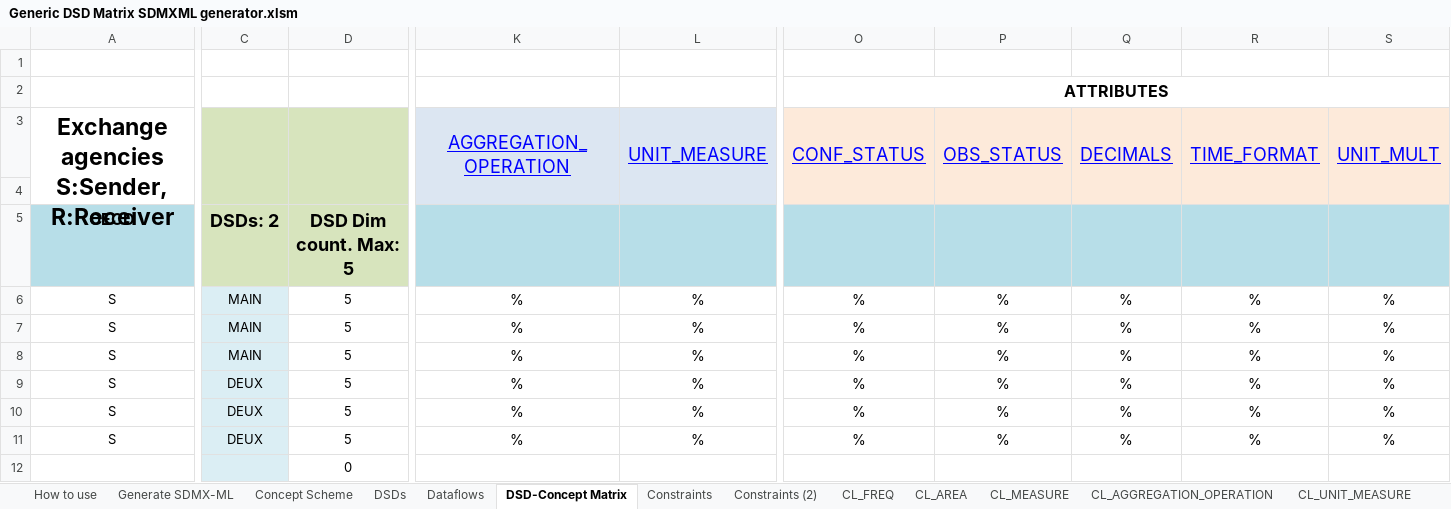
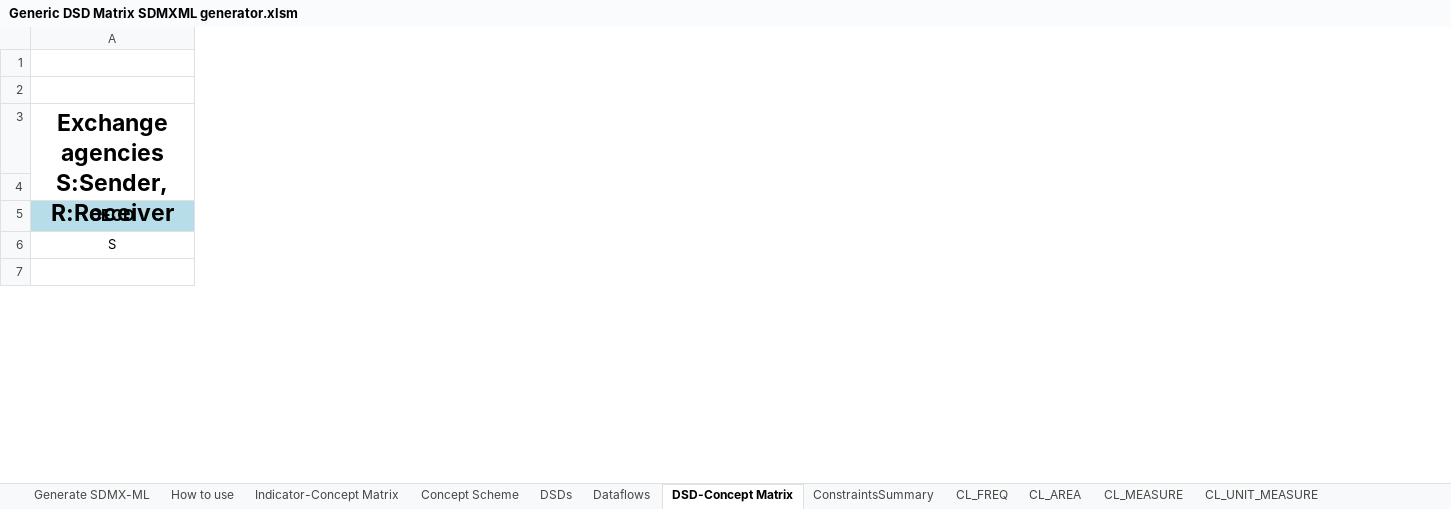
Before and after one commit to OECDSTD/sdmx-matrix-generator, an Excel workbook: Generic DSD Matrix SDMXML generator.xlsm, sheet DSD-Concept Matrix, drawn as a sheet; only a part is shown, gaps mark what is left out; values as stored, in another font and other column widths than the file's, no borders; charts and pictures not drawn; removed rows and columns are numbered as before the commit, all else as after; rows hold the shown columns only; the diff covers the shown part only; the diff names each change by its address in the sheet, - before the commit and + after, or states it on an @@ line.

Commit message:
Added Generate Concepts from Indicators, Generate CLs/hyperlinks from DSD Matrix

```diff
--- a/Generic DSD Matrix SDMXML generator.xlsm (sheet DSD-Concept Matrix)
+++ b/Generic DSD Matrix SDMXML generator.xlsm (sheet DSD-Concept Matrix)
@@ sheet tab hidden: Constraints @@
@@ sheet tab hidden: Constraints (2) @@
-sheet tab: CL_AGGREGATION_OPERATION
@@ sheet tab unhidden: Indicator-Concept Matrix @@
+sheet tab: ConstraintsSummary
@@ sheet tab order changed: Generate SDMX-ML | How to use | Indicator-Concept Matrix | Concept Scheme | DSDs | Dataflows | DSD-Concept Matrix | ConstraintsSummary | CL_FREQ | CL_AREA | CL_MEASURE | CL_UNIT_MEASURE @@
-column C, rows 5-6: DSDs: 2 | MAIN
-column D, rows 5-6: DSD Dim count. Max: 5 | 5; row 12: 0
-column K, rows 3-6: AGGREGATION_OPERATION |  |  | %
-column L, rows 3-6: UNIT_MEASURE |  |  | %
-column O, rows 3-6: CONF_STATUS |  |  | %
-column P, rows 3-6: OBS_STATUS |  |  | %
-column Q, rows 3-6: DECIMALS |  |  | %
-column R, rows 3-6: TIME_FORMAT |  |  | %
-column S, rows 3-6: UNIT_MULT |  |  | %
-row 2:  |  |  |  |  | ATTRIBUTES
+row 2: (empty)
-row 4: (empty)
+row 4: (empty)
-row 7: S | MAIN | 5 | % | % | % | % | % | % | %
-row 8: S | MAIN | 5 | % | % | % | % | % | % | %
-row 9: S | DEUX | 5 | % | % | % | % | % | % | %
-row 10: S | DEUX | 5 | % | % | % | % | % | % | %
-row 11: S | DEUX | 5 | % | % | % | % | % | % | %
```
Also changed, not shown: 75 removed rows, 8 added columns, 9 removed columns, 6 edited cells and cell formats elsewhere in this sheet, sheet CL_UNIT_MULT, sheet CL_OBS_STATUS, sheet Concept Scheme, sheet Dataflows, sheet CL_MEASURE, sheet CL_FREQ, 8 more sheets, other sheet tabs, charts or pictures.
